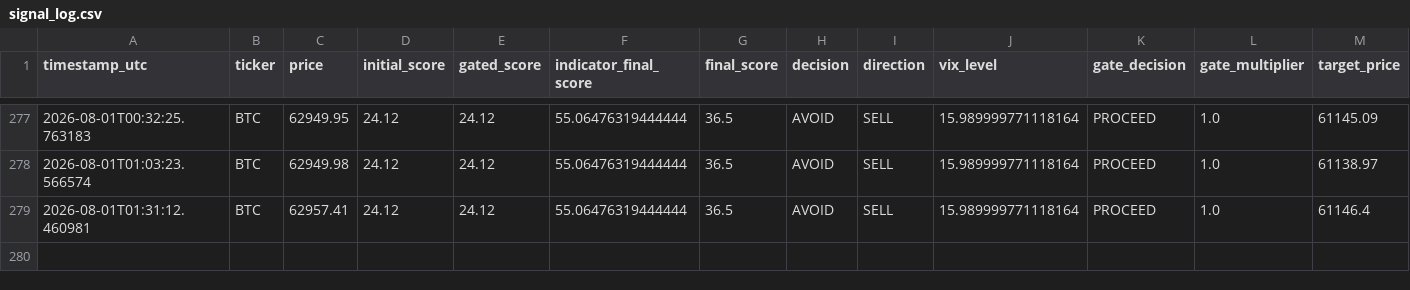
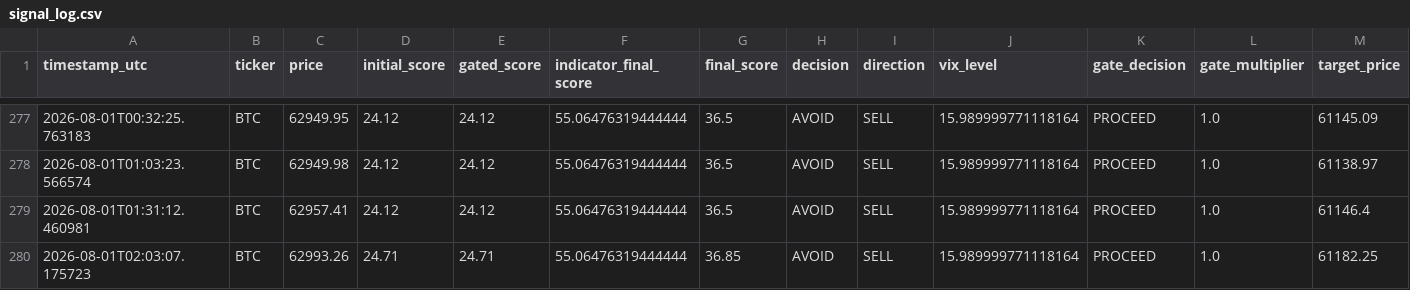
Before and after one commit to bembem718ai-stack/Crypto-Model, a CSV file: signal_log.csv, drawn as a sheet; only a part is shown, gaps mark what is left out; rows hold the shown columns only; the diff names each change by its address in the sheet, - before the commit and + after, or states it on an @@ line.

```diff
--- a/signal_log.csv
+++ b/signal_log.csv
+row 280: 2026-08-01T02:03:07.175723 | BTC | 62993.26 | 24.71 | 24.71 | 55.06476319444444 | 36.85 | AVOID | SELL | 15.989999771118164 | PROCEED | 1.0 | 61182.25
```
Also changed, not shown: 1 other file.
